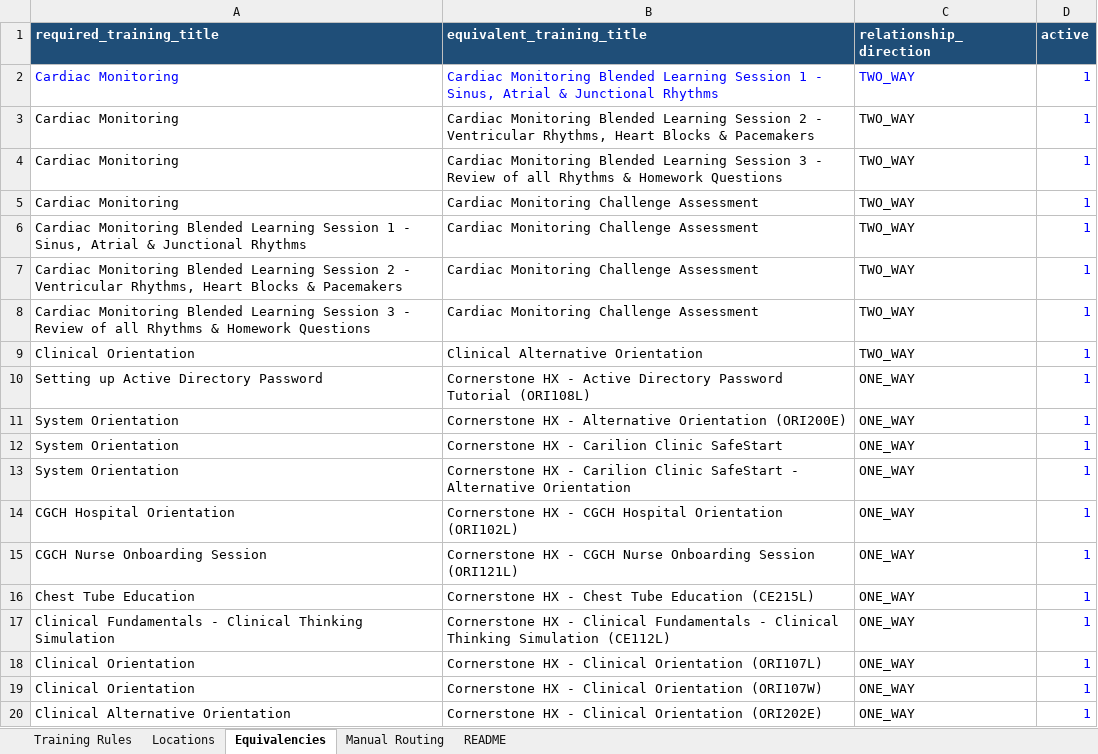
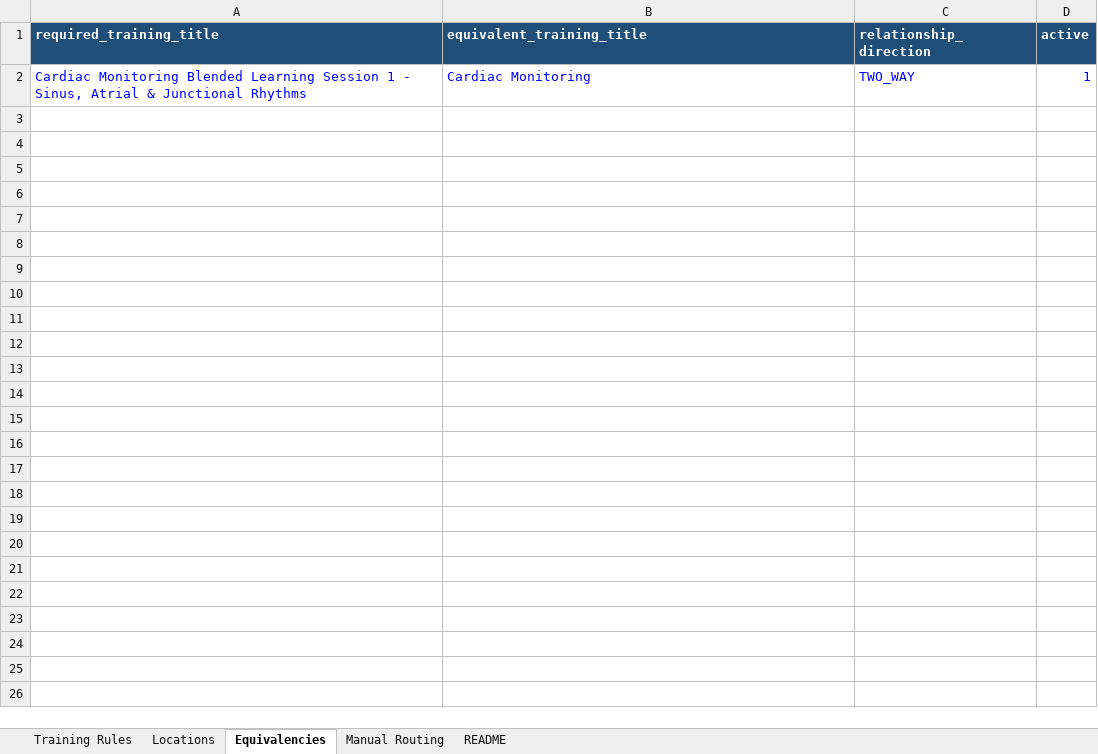
Before and after one commit to aconw/Scheduler-Application, an Excel workbook: config/Scheduler_Configuration.xlsx, sheet Equivalencies, drawn as a sheet; only a part is shown; values as stored, in another font and other column widths than the file's, no borders; removed rows and columns are numbered as before the commit, all else as after; the diff covers the shown part only; the diff names each change by its address in the sheet, - before the commit and + after, or states it on an @@ line.

```diff
--- a/config/Scheduler_Configuration.xlsx (sheet Equivalencies)
+++ b/config/Scheduler_Configuration.xlsx (sheet Equivalencies)
-row 2: Cardiac Monitoring | Cardiac Monitoring Blended Learning Session 1 - Sinus, Atrial & Junctional Rhythms | TWO_WAY | 1
-row 3: Cardiac Monitoring | Cardiac Monitoring Blended Learning Session 2 - Ventricular Rhythms, Heart Blocks & Pacemakers | TWO_WAY | 1
-row 4: Cardiac Monitoring | Cardiac Monitoring Blended Learning Session 3 - Review of all Rhythms & Homework Questions | TWO_WAY | 1
-row 5: Cardiac Monitoring | Cardiac Monitoring Challenge Assessment | TWO_WAY | 1
-A2:C2 text colour: black
+A2:C2 text colour: #0000FF
-B2 (equivalent_training_title): Cardiac Monitoring Challenge Assessment
+B2 (equivalent_training_title): Cardiac Monitoring
-row 7: Cardiac Monitoring Blended Learning Session 2 - Ventricular Rhythms, Heart Blocks & Pacemakers | Cardiac Monitoring Challenge Assessment | TWO_WAY | 1
-row 8: Cardiac Monitoring Blended Learning Session 3 - Review of all Rhythms & Homework Questions | Cardiac Monitoring Challenge Assessment | TWO_WAY | 1
-row 9: Clinical Orientation | Clinical Alternative Orientation | TWO_WAY | 1
-row 10: Setting up Active Directory Password | Cornerstone HX - Active Directory Password Tutorial (ORI108L) | ONE_WAY | 1
-row 11: System Orientation | Cornerstone HX - Alternative Orientation (ORI200E) | ONE_WAY | 1
-row 12: System Orientation | Cornerstone HX - Carilion Clinic SafeStart | ONE_WAY | 1
-row 13: System Orientation | Cornerstone HX - Carilion Clinic SafeStart - Alternative Orientation | ONE_WAY | 1
-row 14: CGCH Hospital Orientation | Cornerstone HX - CGCH Hospital Orientation (ORI102L) | ONE_WAY | 1
-row 15: CGCH Nurse Onboarding Session | Cornerstone HX - CGCH Nurse Onboarding Session (ORI121L) | ONE_WAY | 1
-row 16: Chest Tube Education | Cornerstone HX - Chest Tube Education (CE215L) | ONE_WAY | 1
-row 17: Clinical Fundamentals - Clinical Thinking Simulation | Cornerstone HX - Clinical Fundamentals - Clinical Thinking Simulation (CE112L) | ONE_WAY | 1
-row 18: Clinical Orientation | Cornerstone HX - Clinical Orientation (ORI107L) | ONE_WAY | 1
-row 19: Clinical Orientation | Cornerstone HX - Clinical Orientation (ORI107W) | ONE_WAY | 1
-row 20: Clinical Alternative Orientation | Cornerstone HX - Clinical Orientation (ORI202E) | ONE_WAY | 1
```
Also changed, not shown: 116 removed rows elsewhere in this sheet, 5 other files.
